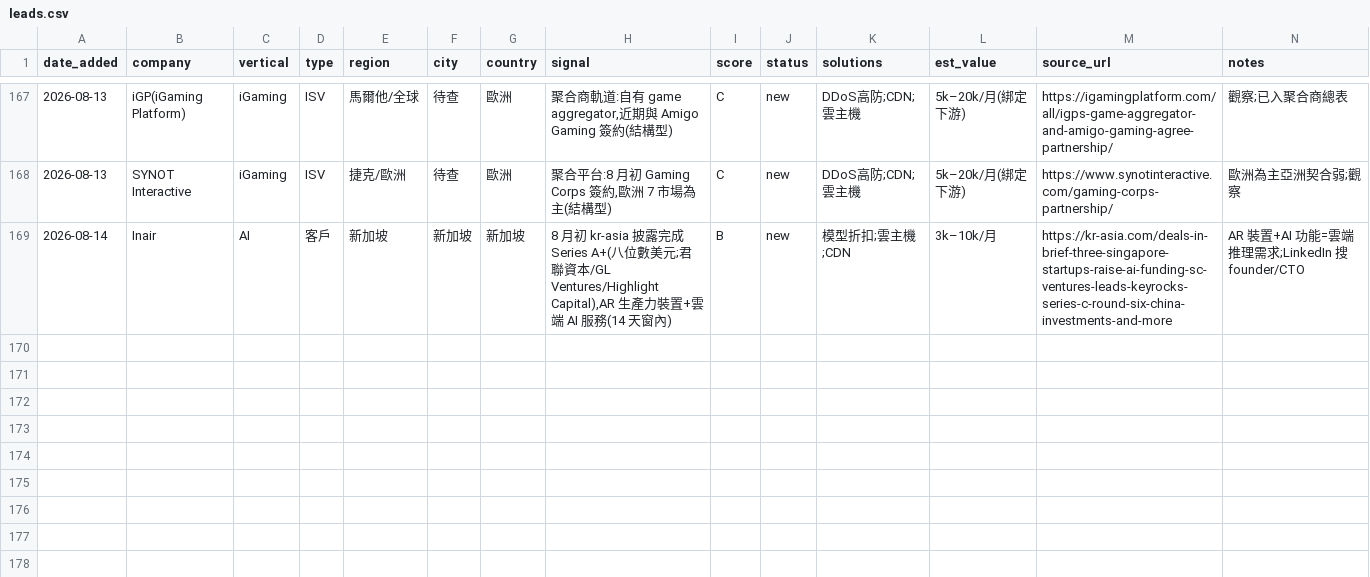
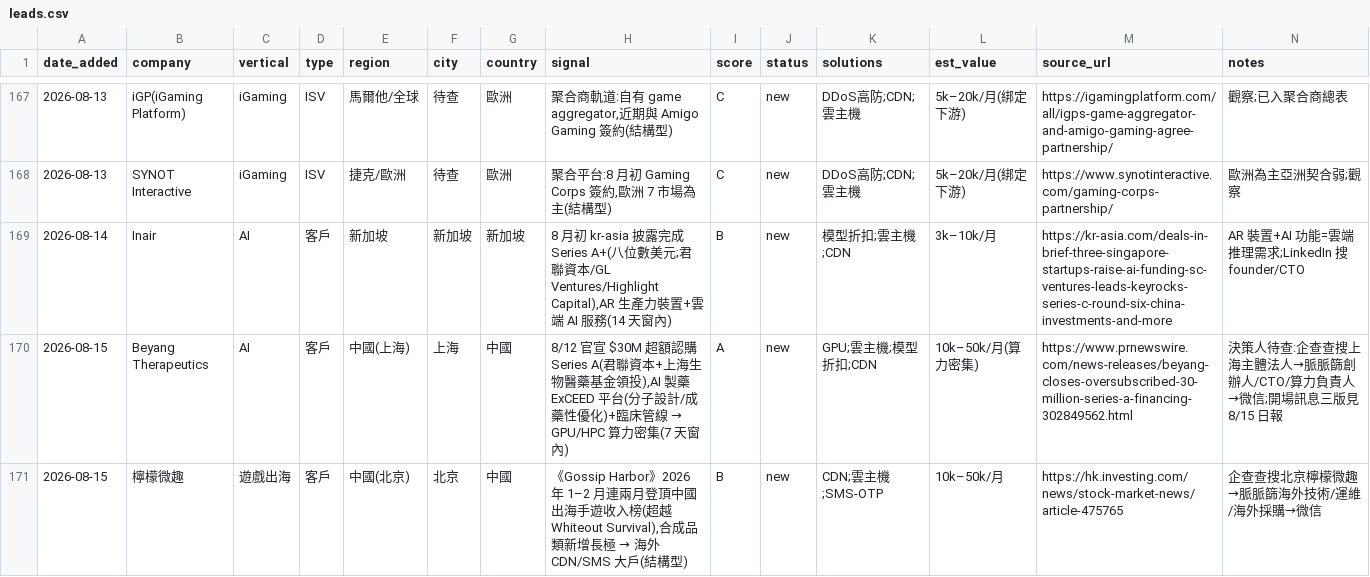
Before and after one commit to michael80321/AIBD, a CSV file: leads/leads.csv, drawn as a sheet; only a part is shown, gaps mark what is left out.

```diff
--- a/leads/leads.csv
+++ b/leads/leads.csv
@@ -169 +169,3 @@ date_added,company,vertical,type,region,city,country,signal,score,status,solutio
 2026-08-14,Inair,AI,客戶,新加坡,新加坡,新加坡,"8 月初 kr-asia 披露完成 Series A+(八位數美元;君聯資本/GL Ventures/Highlight Capital),AR 生產力裝置+雲端 AI 服務(14 天窗內)",B,new,模型折扣;雲主機;CDN,3k–10k/月,https://kr-asia.com/deals-in-brief-three-singapore-startups-raise-ai-funding-sc-ventures-leads-keyrocks-series-c-round-six-china-investments-and-more,AR 裝置+AI 功能=雲端推理需求;LinkedIn 搜 founder/CTO
+2026-08-15,Beyang Therapeutics,AI,客戶,中國(上海),上海,中國,"8/12 官宣 $30M 超額認購 Series A(君聯資本+上海生物醫藥基金領投),AI 製藥 ExCEED 平台(分子設計/成藥性優化)+臨床管線 → GPU/HPC 算力密集(7 天窗內)",A,new,GPU;雲主機;模型折扣;CDN,10k–50k/月(算力密集),https://www.prnewswire.com/news-releases/beyang-closes-oversubscribed-30-million-series-a-financing-302849562.html,決策人待查:企查查搜上海主體法人→脈脈篩創辦人/CTO/算力負責人→微信;開場訊息三版見 8/15 日報
+2026-08-15,檸檬微趣,遊戲出海,客戶,中國(北京),北京,中國,"《Gossip Harbor》2026 年 1–2 月連兩月登頂中國出海手遊收入榜(超越 Whiteout Survival),合成品類新增長極 → 海外 CDN/SMS 大戶(結構型)",B,new,CDN;雲主機;SMS-OTP,10k–50k/月,https://hk.investing.com/news/stock-market-news/article-475765,企查查搜北京檸檬微趣→脈脈篩海外技術/運維/海外採購→微信
```
Also changed, not shown: 3 other files.
